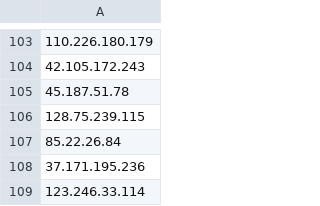
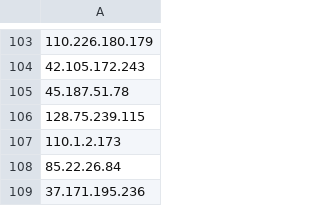
Before and after one commit to dsec-lab/DecentralizedMesagers, a CSV file: DMCatcher/datasets/Jami-ips.csv, drawn as a sheet; only a part is shown, gaps mark what is left out; the shorter side is filled out with more unchanged rows.

Commit message:
Update Jami-ips.csv

```diff
--- a/DMCatcher/datasets/Jami-ips.csv
+++ b/DMCatcher/datasets/Jami-ips.csv
@@ -106,2 +106,3 @@
 128.75.239.115
+110.1.2.173
 85.22.26.84
```
